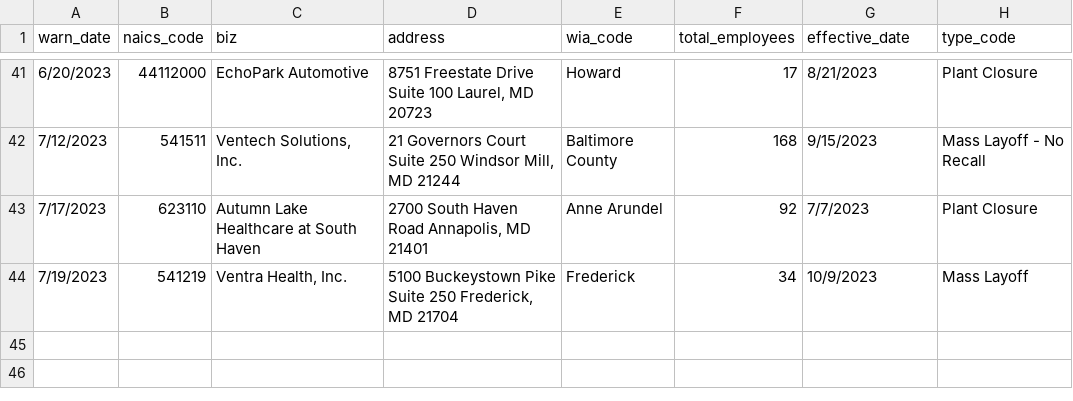
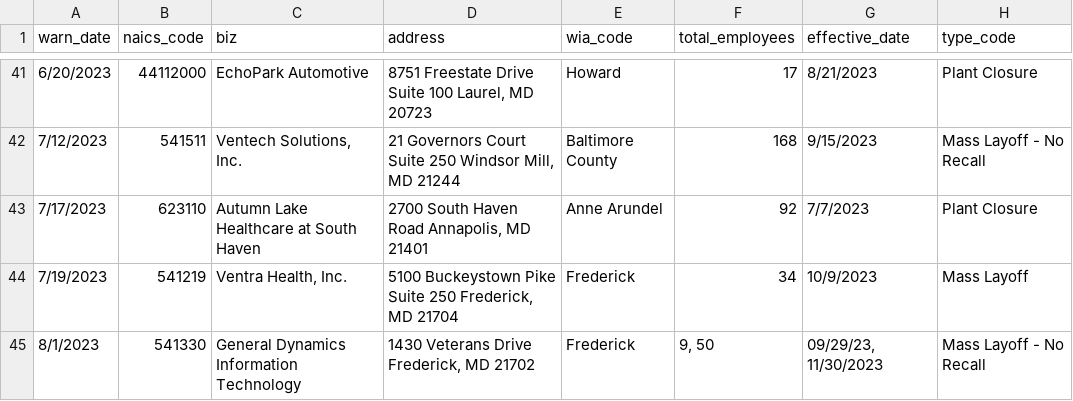
Before and after one commit to sandrafish/github-scraper-class, a CSV file: warn-data.csv, drawn as a sheet; only a part is shown, gaps mark what is left out; the diff names each change by its address in the sheet, - before the commit and + after, or states it on an @@ line.

```diff
--- a/warn-data.csv
+++ b/warn-data.csv
+row 45: 8/1/2023 | 541330 | General Dynamics Information Technology | 1430 Veterans Drive Frederick, MD 21702 | Frederick | 9, 50 | 09/29/23, 11/30/2023 | Mass Layoff - No Recall
```
